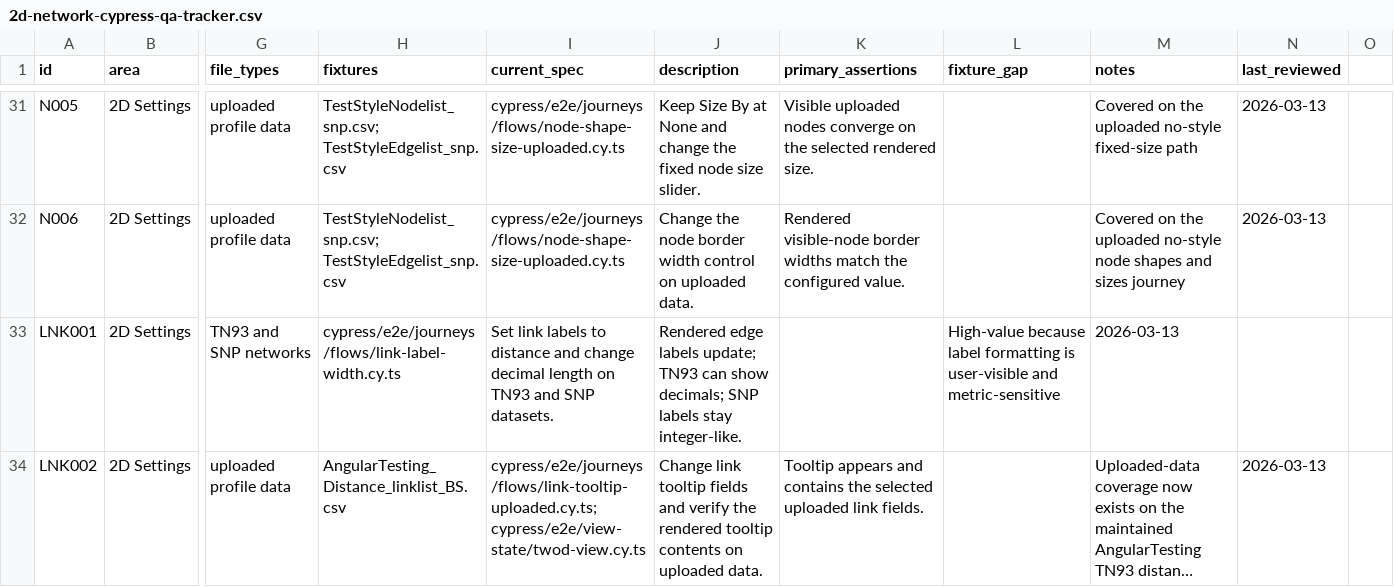
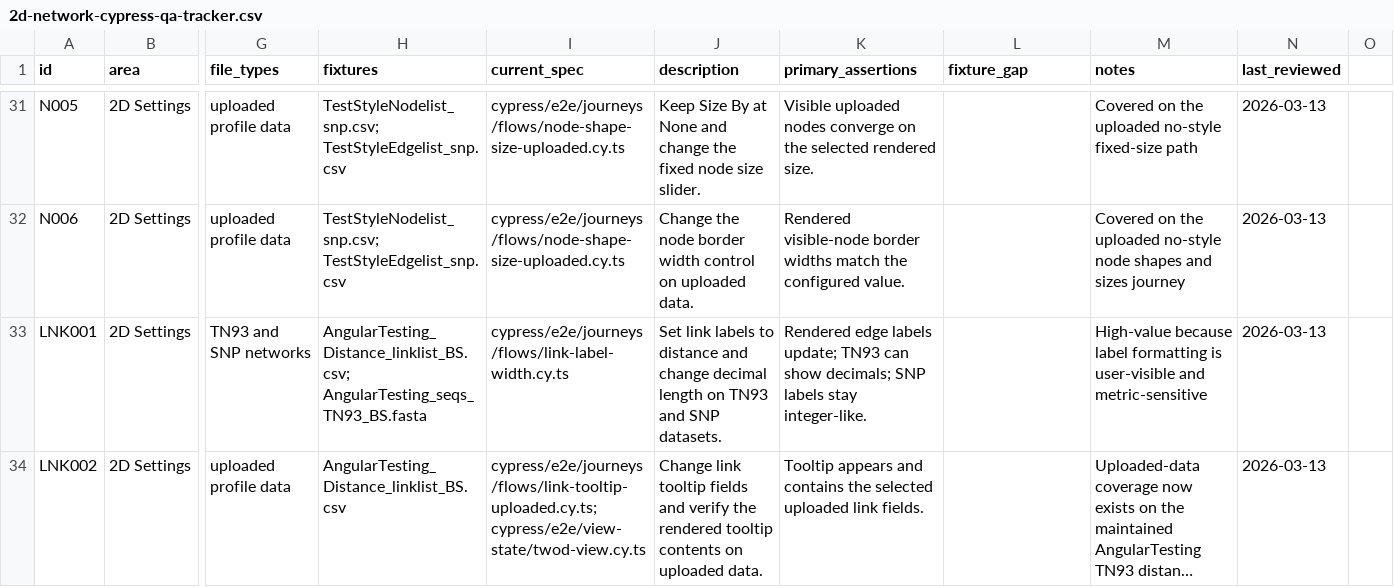
Before and after one commit to CDCgov/MicrobeTrace, a CSV file: docs/2d-network-cypress-qa-tracker.csv, drawn as a sheet; only a part is shown, gaps mark what is left out; long unchanged cells end in …; the diff covers the shown part only; the diff names each change by its address in the sheet, - before the commit and + after, or states it on an @@ line.

```diff
--- a/docs/2d-network-cypress-qa-tracker.csv
+++ b/docs/2d-network-cypress-qa-tracker.csv
-H33 (fixtures): cypress/e2e/journeys/flows/link-label-width.cy.ts
+H33 (fixtures): AngularTesting_Distance_linklist_BS.csv; AngularTesting_seqs_TN93_BS.fasta
-I33 (current_spec): Set link labels to distance and change decimal length on TN93 and SNP datasets.
+I33 (current_spec): cypress/e2e/journeys/flows/link-label-width.cy.ts
-J33 (description): Rendered edge labels update; TN93 can show decimals; SNP labels stay integer-like.
+J33 (description): Set link labels to distance and change decimal length on TN93 and SNP datasets.
-K33 (primary_assertions): (empty)
+K33 (primary_assertions): Rendered edge labels update; TN93 can show decimals; SNP labels stay integer-like.
-L33 (fixture_gap): High-value because label formatting is user-visible and metric-sensitive
+L33 (fixture_gap): (empty)
-M33 (notes): 2026-03-13
+M33 (notes): High-value because label formatting is user-visible and metric-sensitive
-N33 (last_reviewed): (empty)
+N33 (last_reviewed): 2026-03-13
```
Also changed, not shown: 1 added row and 22 edited cells elsewhere in this file, docs/2d-network-cypress-bug-log.csv, 13 other files.
